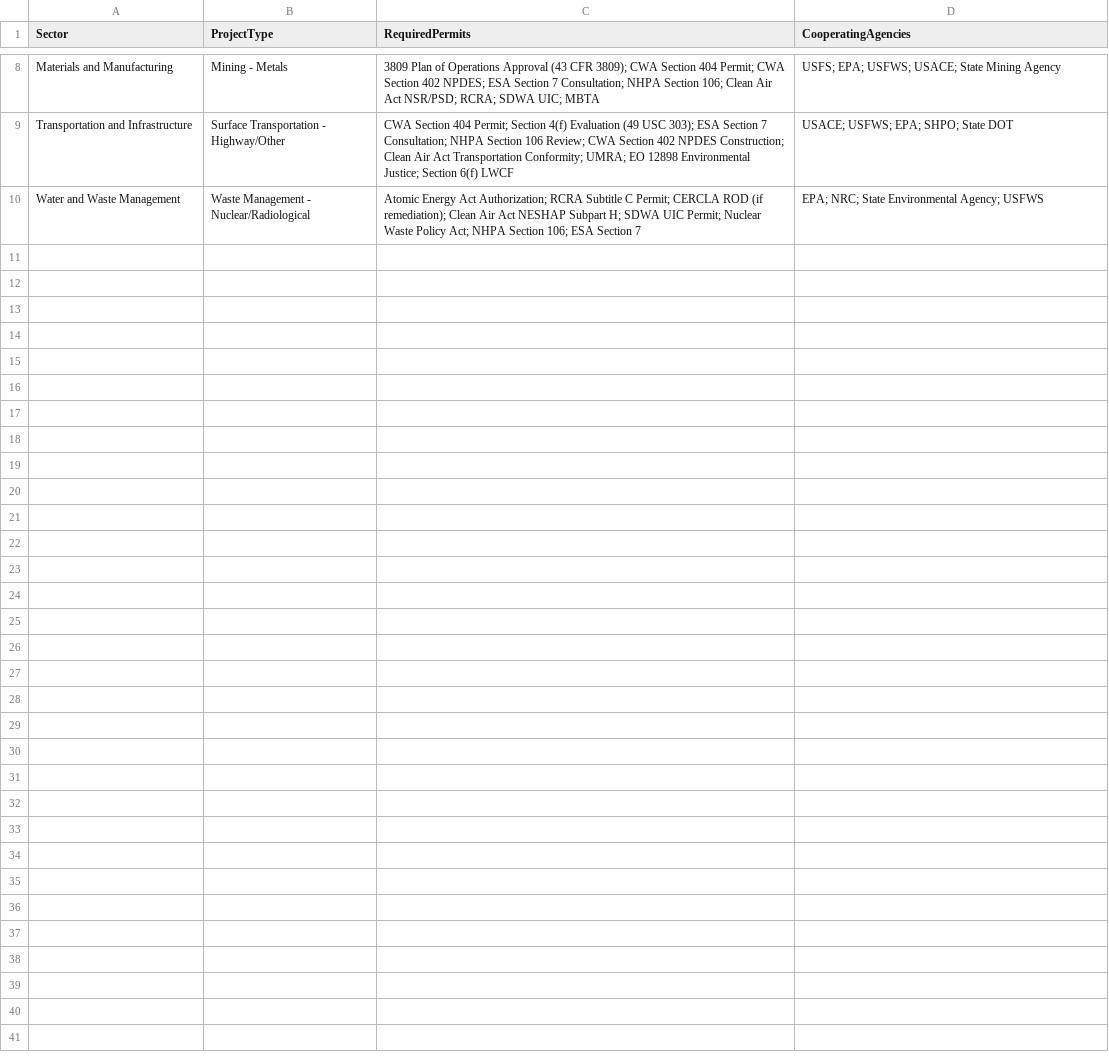
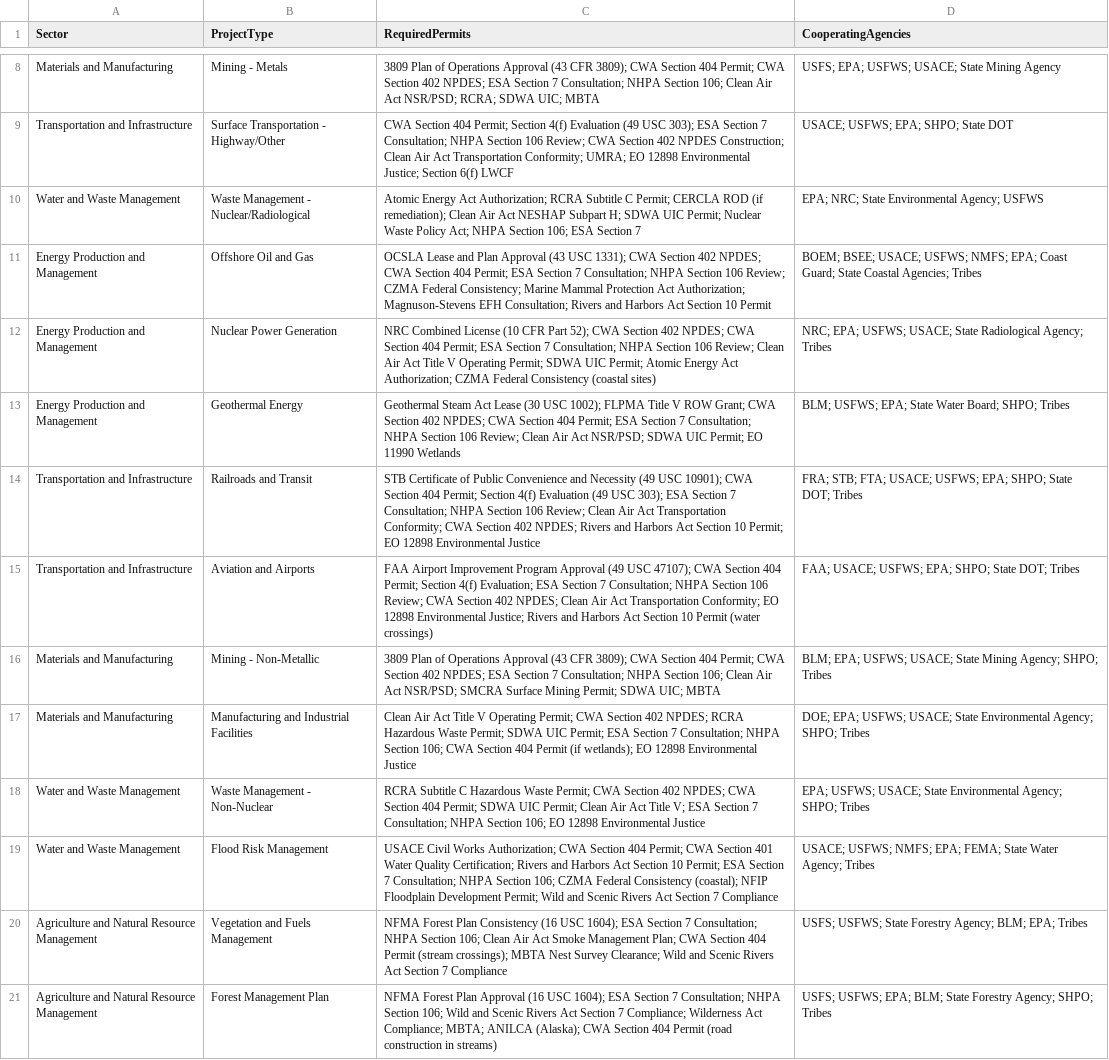
Before and after one commit to SFDC-Assets/PSA-NEPA-Permitting, a CSV file: decision_matrix_rows/NEPA_Permit_Matrix_BRE.csv, drawn as a sheet; only a part is shown, gaps mark what is left out.

Commit message:
Tier 2c: Add 11 remaining NEPA_Permit_Matrix__mdt records (Week 2)
Completes the permit matrix expansion from 14 to 25 records, covering all
planned sectors. New records: Offshore Oil & Gas (BOEM), Nuclear (NRC),
Geothermal (BLM), Railroads/Transit (FRA/STB), Aviation (FAA), Non-Metallic
Mining (BLM), Manufacturing (DOE), Non-Nuclear Waste (EPA), Flood Risk (USACE),
Vegetation/Fuels Management (USFS), Forest Management Plan (USFS). All records
include GIS_Trigger_Layers__c and Initiation_Gate__c fields. BRE CSV updated
with matching rows for DM row loading.

```diff
--- a/decision_matrix_rows/NEPA_Permit_Matrix_BRE.csv
+++ b/decision_matrix_rows/NEPA_Permit_Matrix_BRE.csv
@@ -10 +10,12 @@ Transportation and Infrastructure,Surface Transportation - Highway/Other,"CWA Se
 Water and Waste Management,Waste Management - Nuclear/Radiological,"Atomic Energy Act Authorization; RCRA Subtitle C Permit; CERCLA ROD (if remediation); Clean Air Act NESHAP Subpart H; SDWA UIC Permit; Nuclear Waste Policy Act; NHPA Section 106; ESA Section 7","EPA; NRC; State Environmental Agency; USFWS"
+Energy Production and Management,Offshore Oil and Gas,"OCSLA Lease and Plan Approval (43 USC 1331); CWA Section 402 NPDES; CWA Section 404 Permit; ESA Section 7 Consultation; NHPA Section 106 Review; CZMA Federal Consistency; Marine Mammal Protection Act Authorization; Magnuson-Stevens EFH Consultation; Rivers and Harbors Act Section 10 Permit","BOEM; BSEE; USACE; USFWS; NMFS; EPA; Coast Guard; State Coastal Agencies; Tribes"
+Energy Production and Management,Nuclear Power Generation,"NRC Combined License (10 CFR Part 52); CWA Section 402 NPDES; CWA Section 404 Permit; ESA Section 7 Consultation; NHPA Section 106 Review; Clean Air Act Title V Operating Permit; SDWA UIC Permit; Atomic Energy Act Authorization; CZMA Federal Consistency (coastal sites)","NRC; EPA; USFWS; USACE; State Radiological Agency; Tribes"
+Energy Production and Management,Geothermal Energy,"Geothermal Steam Act Lease (30 USC 1002); FLPMA Title V ROW Grant; CWA Section 402 NPDES; CWA Section 404 Permit; ESA Section 7 Consultation; NHPA Section 106 Review; Clean Air Act NSR/PSD; SDWA UIC Permit; EO 11990 Wetlands","BLM; USFWS; EPA; State Water Board; SHPO; Tribes"
+Transportation and Infrastructure,Railroads and Transit,"STB Certificate of Public Convenience and Necessity (49 USC 10901); CWA Section 404 Permit; Section 4(f) Evaluation (49 USC 303); ESA Section 7 Consultation; NHPA Section 106 Review; Clean Air Act Transportation Conformity; CWA Section 402 NPDES; Rivers and Harbors Act Section 10 Permit; EO 12898 Environmental Justice","FRA; STB; FTA; USACE; USFWS; EPA; SHPO; State DOT; Tribes"
+Transportation and Infrastructure,Aviation and Airports,"FAA Airport Improvement Program Approval (49 USC 47107); CWA Section 404 Permit; Section 4(f) Evaluation; ESA Section 7 Consultation; NHPA Section 106 Review; CWA Section 402 NPDES; Clean Air Act Transportation Conformity; EO 12898 Environmental Justice; Rivers and Harbors Act Section 10 Permit (water crossings)","FAA; USACE; USFWS; EPA; SHPO; State DOT; Tribes"
+Materials and Manufacturing,Mining - Non-Metallic,"3809 Plan of Operations Approval (43 CFR 3809); CWA Section 404 Permit; CWA Section 402 NPDES; ESA Section 7 Consultation; NHPA Section 106; Clean Air Act NSR/PSD; SMCRA Surface Mining Permit; SDWA UIC; MBTA","BLM; EPA; USFWS; USACE; State Mining Agency; SHPO; Tribes"
+Materials and Manufacturing,Manufacturing and Industrial Facilities,"Clean Air Act Title V Operating Permit; CWA Section 402 NPDES; RCRA Hazardous Waste Permit; SDWA UIC Permit; ESA Section 7 Consultation; NHPA Section 106; CWA Section 404 Permit (if wetlands); EO 12898 Environmental Justice","DOE; EPA; USFWS; USACE; State Environmental Agency; SHPO; Tribes"
+Water and Waste Management,Waste Management - Non-Nuclear,"RCRA Subtitle C Hazardous Waste Permit; CWA Section 402 NPDES; CWA Section 404 Permit; SDWA UIC Permit; Clean Air Act Title V; ESA Section 7 Consultation; NHPA Section 106; EO 12898 Environmental Justice","EPA; USFWS; USACE; State Environmental Agency; SHPO; Tribes"
+Water and Waste Management,Flood Risk Management,"USACE Civil Works Authorization; CWA Section 404 Permit; CWA Section 401 Water Quality Certification; Rivers and Harbors Act Section 10 Permit; ESA Section 7 Consultation; NHPA Section 106; CZMA Federal Consistency (coastal); NFIP Floodplain Development Permit; Wild and Scenic Rivers Act Section 7 Compliance","USACE; USFWS; NMFS; EPA; FEMA; State Water Agency; Tribes"
+Agriculture and Natural Resource Management,Vegetation and Fuels Management,"NFMA Forest Plan Consistency (16 USC 1604); ESA Section 7 Consultation; NHPA Section 106; Clean Air Act Smoke Management Plan; CWA Section 404 Permit (stream crossings); MBTA Nest Survey Clearance; Wild and Scenic Rivers Act Section 7 Compliance","USFS; USFWS; State Forestry Agency; BLM; EPA; Tribes"
+Agriculture and Natural Resource Management,Forest Management Plan,"NFMA Forest Plan Approval (16 USC 1604); ESA Section 7 Consultation; NHPA Section 106; Wild and Scenic Rivers Act Section 7 Compliance; Wilderness Act Compliance; MBTA; ANILCA (Alaska); CWA Section 404 Permit (road construction in streams)","USFS; USFWS; EPA; BLM; State Forestry Agency; SHPO; Tribes"
```
Also changed, not shown: 11 other files.
